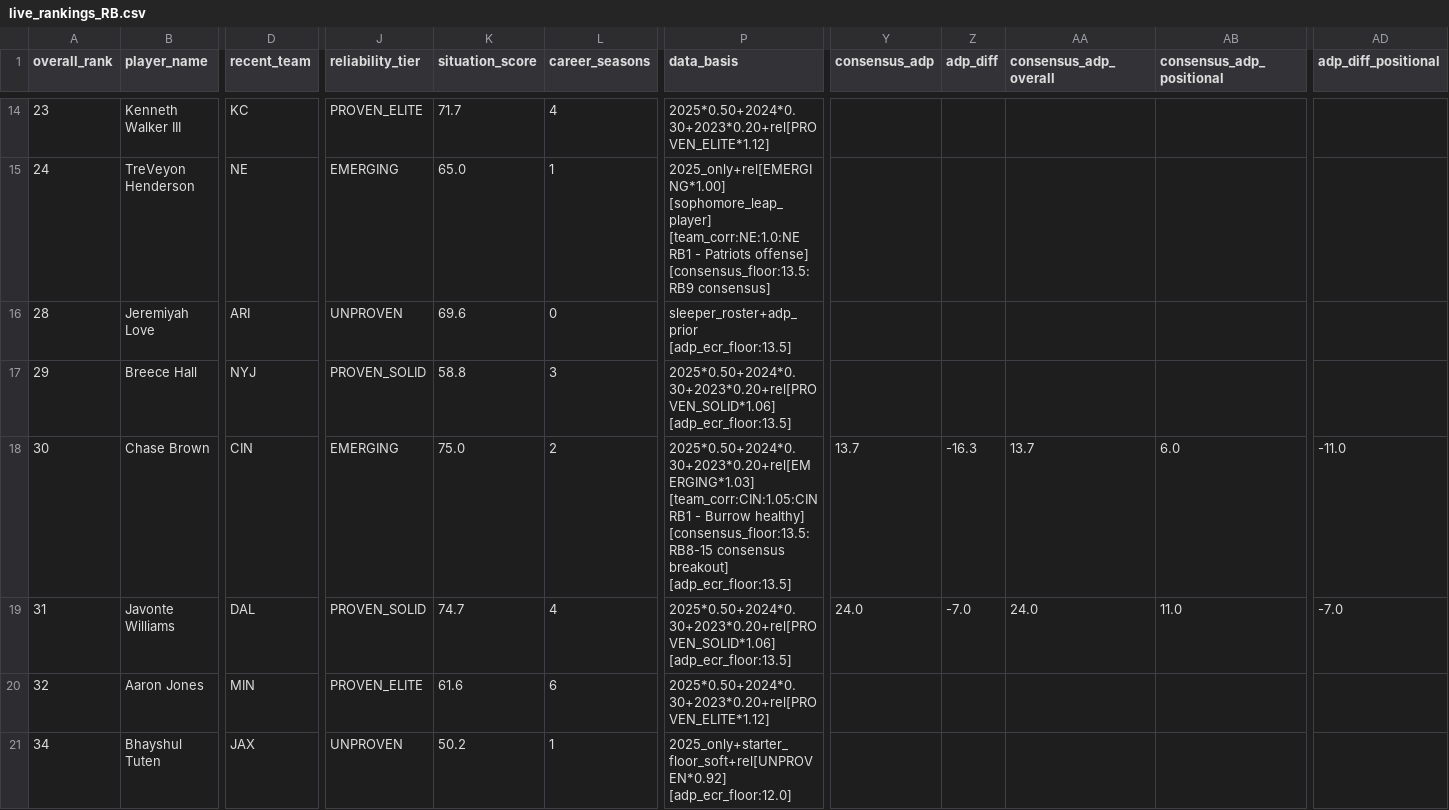
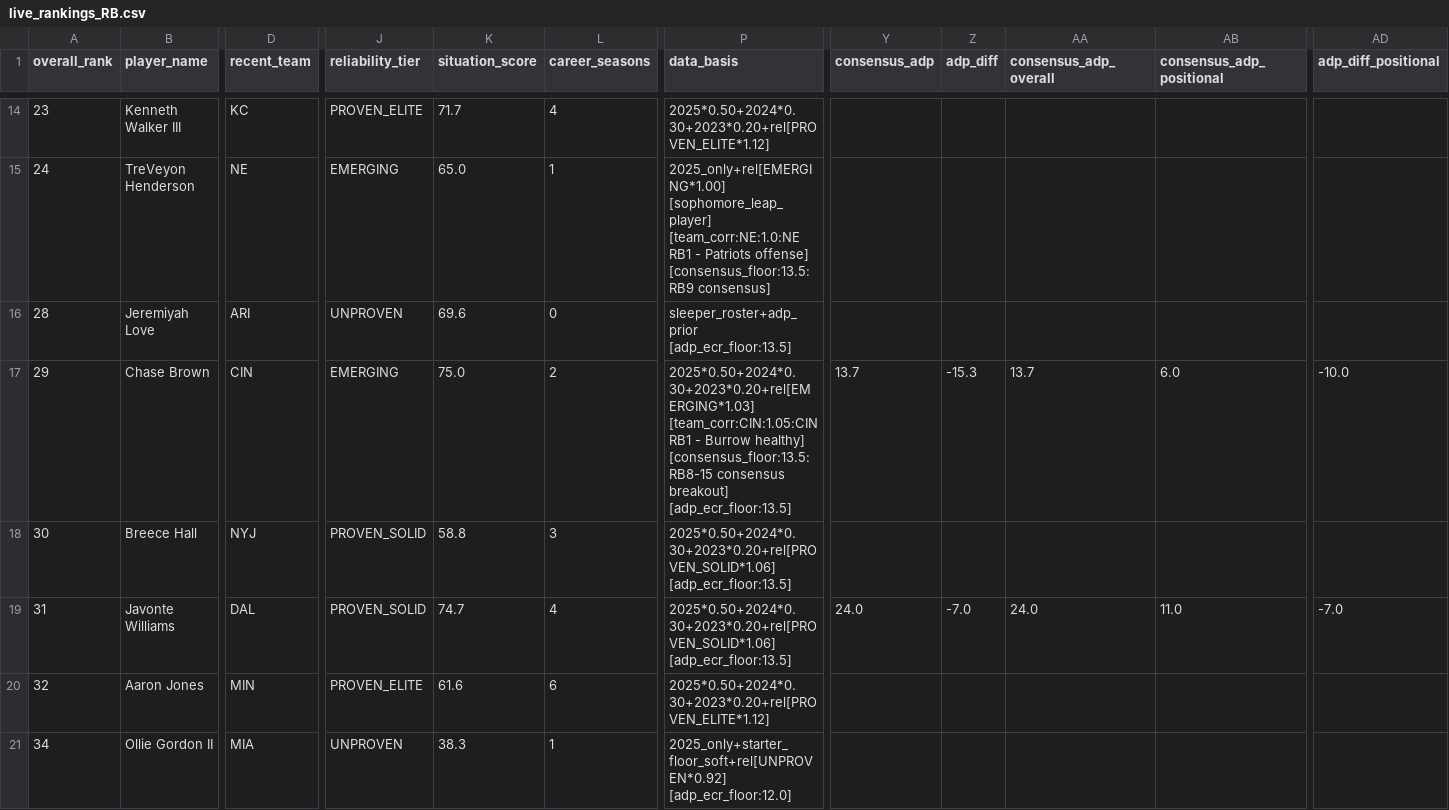
Before and after one commit to colorb41/gavfather-site, a CSV file: public/rankings/live_rankings_RB.csv, drawn as a sheet; only a part is shown, gaps mark what is left out; the diff covers the shown part only; the diff names each change by its address in the sheet, - before the commit and + after, or states it on an @@ line.

```diff
--- a/public/rankings/live_rankings_RB.csv
+++ b/public/rankings/live_rankings_RB.csv
-B17 (player_name): Breece Hall
+B17 (player_name): Chase Brown
-D17 (recent_team): NYJ
+D17 (recent_team): CIN
-J17 (reliability_tier): PROVEN_SOLID
+J17 (reliability_tier): EMERGING
-K17 (situation_score): 58.8
+K17 (situation_score): 75.0
-L17 (career_seasons): 3
+L17 (career_seasons): 2
-P17 (data_basis): 2025*0.50+2024*0.30+2023*0.20+rel[PROVEN_SOLID*1.06] [adp_ecr_floor:13.5]
+P17 (data_basis): 2025*0.50+2024*0.30+2023*0.20+rel[EMERGING*1.03] [team_corr:CIN:1.05:CIN RB1 - Burrow healthy] [consensus_floor:13.5:RB8-15 consensus breakout] [adp_ecr_floor:13.5]
-Y17 (consensus_adp): (empty)
+Y17 (consensus_adp): 13.7
-Z17 (adp_diff): (empty)
+Z17 (adp_diff): -15.3
-AA17 (consensus_adp_overall): (empty)
+AA17 (consensus_adp_overall): 13.7
-AB17 (consensus_adp_positional): (empty)
+AB17 (consensus_adp_positional): 6.0
-AD17 (adp_diff_positional): (empty)
+AD17 (adp_diff_positional): -10.0
-B18 (player_name): Chase Brown
+B18 (player_name): Breece Hall
-D18 (recent_team): CIN
+D18 (recent_team): NYJ
-J18 (reliability_tier): EMERGING
+J18 (reliability_tier): PROVEN_SOLID
-K18 (situation_score): 75.0
+K18 (situation_score): 58.8
-L18 (career_seasons): 2
+L18 (career_seasons): 3
-P18 (data_basis): 2025*0.50+2024*0.30+2023*0.20+rel[EMERGING*1.03] [team_corr:CIN:1.05:CIN RB1 - Burrow healthy] [consensus_floor:13.5:RB8-15 consensus breakout] [adp_ecr_floor:13.5]
+P18 (data_basis): 2025*0.50+2024*0.30+2023*0.20+rel[PROVEN_SOLID*1.06] [adp_ecr_floor:13.5]
-Y18 (consensus_adp): 13.7
+Y18 (consensus_adp): (empty)
-Z18 (adp_diff): -16.3
+Z18 (adp_diff): (empty)
-AA18 (consensus_adp_overall): 13.7
+AA18 (consensus_adp_overall): (empty)
-AB18 (consensus_adp_positional): 6.0
+AB18 (consensus_adp_positional): (empty)
-AD18 (adp_diff_positional): -11.0
+AD18 (adp_diff_positional): (empty)
-B21 (player_name): Bhayshul Tuten
+B21 (player_name): Ollie Gordon II
-D21 (recent_team): JAX
+D21 (recent_team): MIA
-K21 (situation_score): 50.2
+K21 (situation_score): 38.3
```
Also changed, not shown: 135 edited cells elsewhere in this file, public/rankings/core_rankings.csv, public/rankings/live_rankings.csv, 7 other files.
